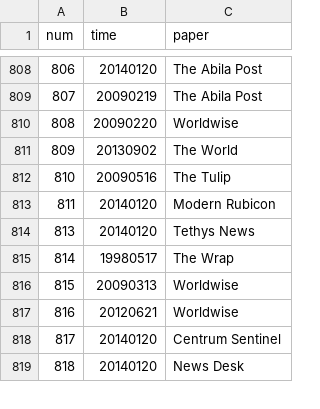
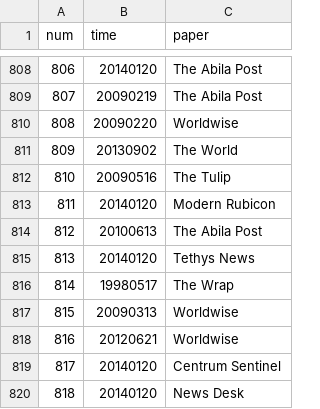
Before and after one commit to Adward-R/InfoVis, a CSV file: Dong/Pre-Processing/articleTime.csv, drawn as a sheet; only a part is shown, gaps mark what is left out; the diff names each change by its address in the sheet, - before the commit and + after, or states it on an @@ line.

Commit message:
articleTime.csv 第812行原来错的（手工改

```diff
--- a/Dong/Pre-Processing/articleTime.csv
+++ b/Dong/Pre-Processing/articleTime.csv
+row 814: 812 | 20100613 | The Abila Post
```
